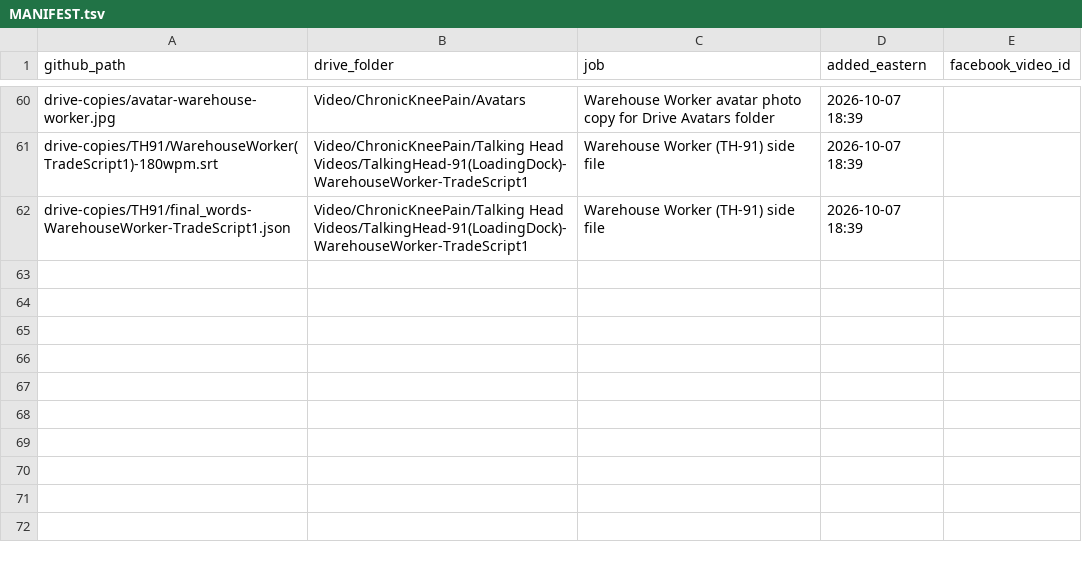
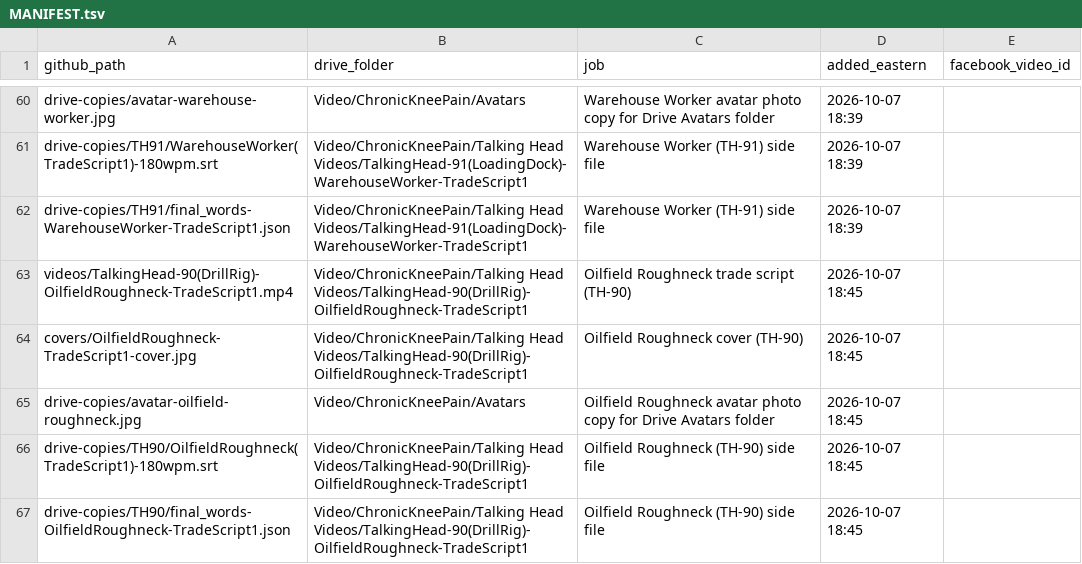
Before and after one commit to jamaljenkinspromo-cpu/kr-videos, a TSV file: MANIFEST.tsv, drawn as a sheet; only a part is shown, gaps mark what is left out; the diff names each change by its address in the sheet, - before the commit and + after, or states it on an @@ line.

```diff
--- a/MANIFEST.tsv
+++ b/MANIFEST.tsv
+row 63: videos/TalkingHead-90(DrillRig)-OilfieldRoughneck-TradeScript1.mp4 | Video/ChronicKneePain/Talking Head Videos/TalkingHead-90(DrillRig)-OilfieldRoughneck-TradeScript1 | Oilfield Roughneck trade script (TH-90) | 2026-10-07 18:45
+row 64: covers/OilfieldRoughneck-TradeScript1-cover.jpg | Video/ChronicKneePain/Talking Head Videos/TalkingHead-90(DrillRig)-OilfieldRoughneck-TradeScript1 | Oilfield Roughneck cover (TH-90) | 2026-10-07 18:45
+row 65: drive-copies/avatar-oilfield-roughneck.jpg | Video/ChronicKneePain/Avatars | Oilfield Roughneck avatar photo copy for Drive Avatars folder | 2026-10-07 18:45
+row 66: drive-copies/TH90/OilfieldRoughneck(TradeScript1)-180wpm.srt | Video/ChronicKneePain/Talking Head Videos/TalkingHead-90(DrillRig)-OilfieldRoughneck-TradeScript1 | Oilfield Roughneck (TH-90) side file | 2026-10-07 18:45
+row 67: drive-copies/TH90/final_words-OilfieldRoughneck-TradeScript1.json | Video/ChronicKneePain/Talking Head Videos/TalkingHead-90(DrillRig)-OilfieldRoughneck-TradeScript1 | Oilfield Roughneck (TH-90) side file | 2026-10-07 18:45
```
Also changed, not shown: 5 other files.
